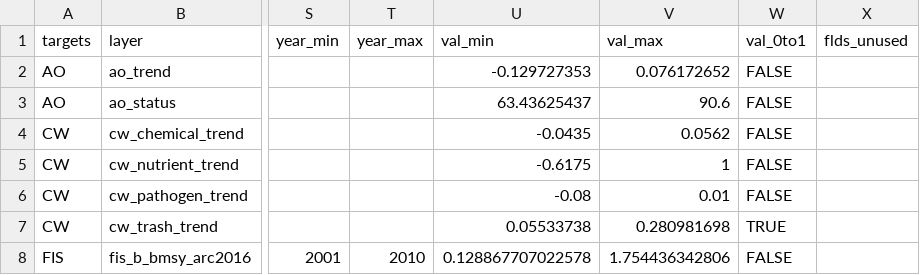
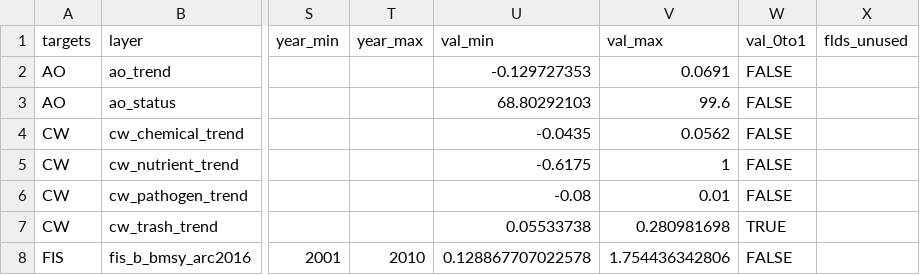
Before and after one commit to katrinleinweber/arc, a CSV file: circle2016/layers.csv, drawn as a sheet; only a part is shown, gaps mark what is left out; the diff names each change by its address in the sheet, - before the commit and + after, or states it on an @@ line.

```diff
--- a/circle2016/layers.csv
+++ b/circle2016/layers.csv
-V2 (val_max): 0.076172652
+V2 (val_max): 0.0691
-U3 (val_min): 63.43625437
+U3 (val_min): 68.80292103
-V3 (val_max): 90.6
+V3 (val_max): 99.6
```
Also changed, not shown: circle2016/scores.csv, 8 other files.
